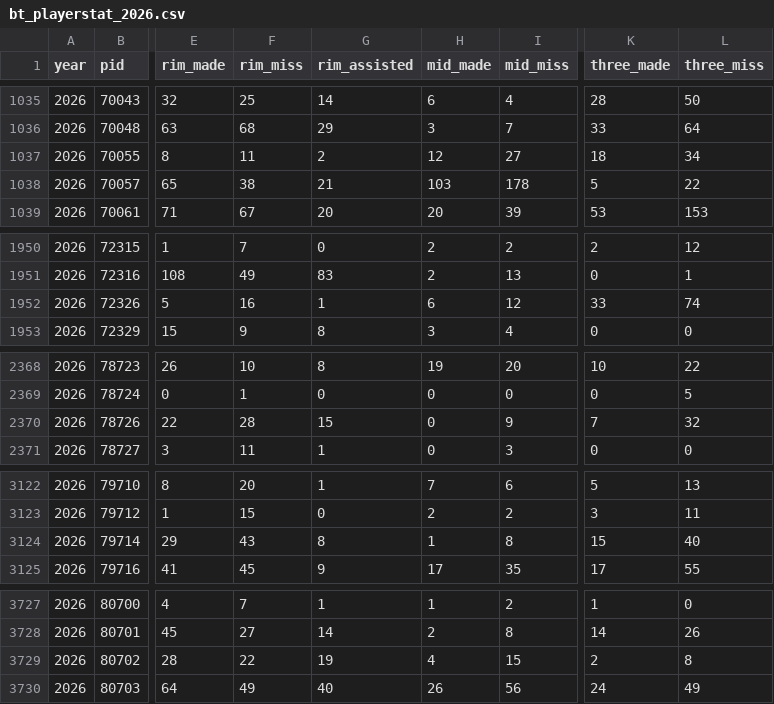
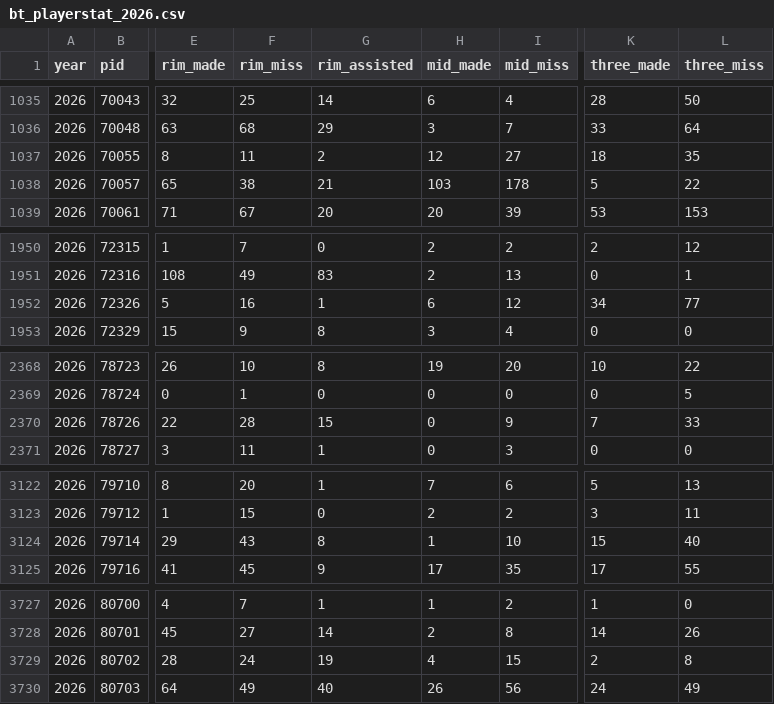
Before and after one commit to dbcjason/NCAAWCards, a CSV file: player_cards_pipeline/data/bt/bt_playerstat_2026.csv, drawn as a sheet; only a part is shown, gaps mark what is left out; the diff covers the shown part only; the diff names each change by its address in the sheet, - before the commit and + after, or states it on an @@ line.

```diff
--- a/player_cards_pipeline/data/bt/bt_playerstat_2026.csv
+++ b/player_cards_pipeline/data/bt/bt_playerstat_2026.csv
-L1037 (three_miss): 34
+L1037 (three_miss): 35
-K1952 (three_made): 33
+K1952 (three_made): 34
-L1952 (three_miss): 74
+L1952 (three_miss): 77
-L2370 (three_miss): 32
+L2370 (three_miss): 33
-I3124 (mid_miss): 8
+I3124 (mid_miss): 10
-F3729 (rim_miss): 22
+F3729 (rim_miss): 24
```
Also changed, not shown: 58 edited cells elsewhere in this file, player_cards_pipeline/data/bt/bt_advstats_2026.csv, player_cards_pipeline/data/bt/trank_by_year/trank_2026.csv, 2 other files.
